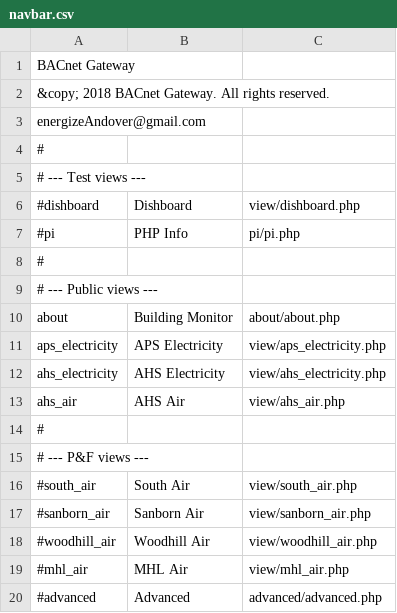
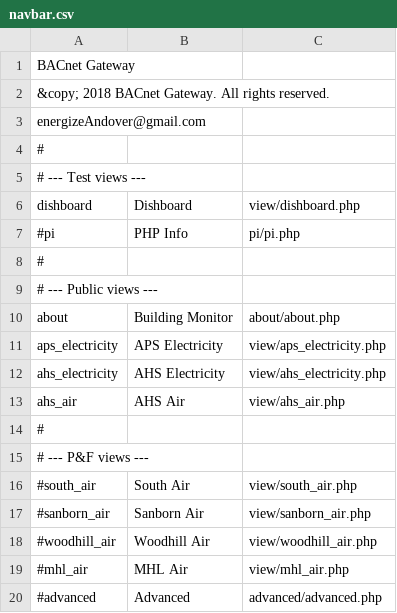
Before and after one commit to navkal/bgt, a CSV file: navbar.csv, drawn as a sheet.

Commit message:
Migrate obsolete tab view to Bootstrap 4

```diff
--- a/navbar.csv
+++ b/navbar.csv
@@ -5,3 +5,3 @@ energizeAndover@gmail.com
 # --- Test views ---
-#dishboard,Dishboard,view/dishboard.php
+dishboard,Dishboard,view/dishboard.php
 #pi,PHP Info, pi/pi.php
```
Also changed, not shown: 1 other file.
